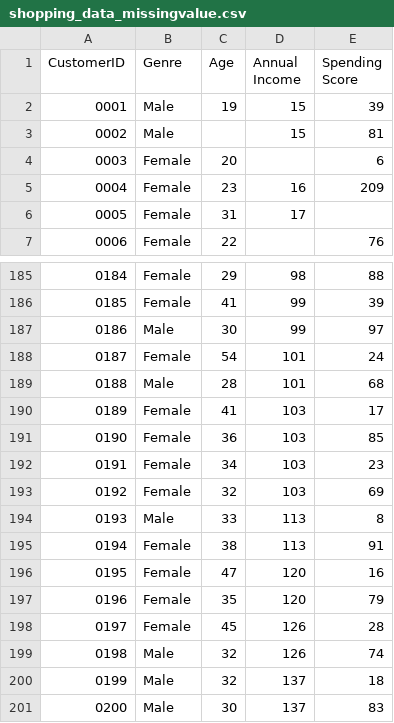
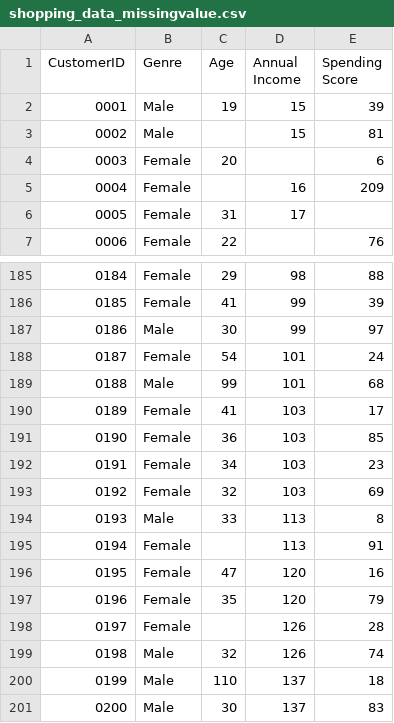
Before and after one commit to yuliapratiwi169/Statistika_Dataset, a CSV file: shopping_data_missingvalue.csv, drawn as a sheet; only a part is shown, gaps mark what is left out.

Commit message:
Update shopping_data_missingvalue.csv

```diff
--- a/shopping_data_missingvalue.csv
+++ b/shopping_data_missingvalue.csv
@@ -4,3 +4,3 @@ CustomerID,Genre,Age,Annual Income ,Spending Score
 0003,Female,20,,6
-0004,Female,23,16,209
+0004,Female,,16,209
 0005,Female,31,17,
@@ -188,3 +188,3 @@ CustomerID,Genre,Age,Annual Income ,Spending Score
 0187,Female,54,101,24
-0188,Male,28,101,68
+0188,Male,99,101,68
 0189,Female,41,103,17
@@ -194,8 +194,8 @@ CustomerID,Genre,Age,Annual Income ,Spending Score
 0193,Male,33,113,8
-0194,Female,38,113,91
+0194,Female,,113,91
 0195,Female,47,120,16
 0196,Female,35,120,79
-0197,Female,45,126,28
+0197,Female,,126,28
 0198,Male,32,126,74
-0199,Male,32,137,18
+0199,Male,110,137,18
 0200,Male,30,137,83
```
